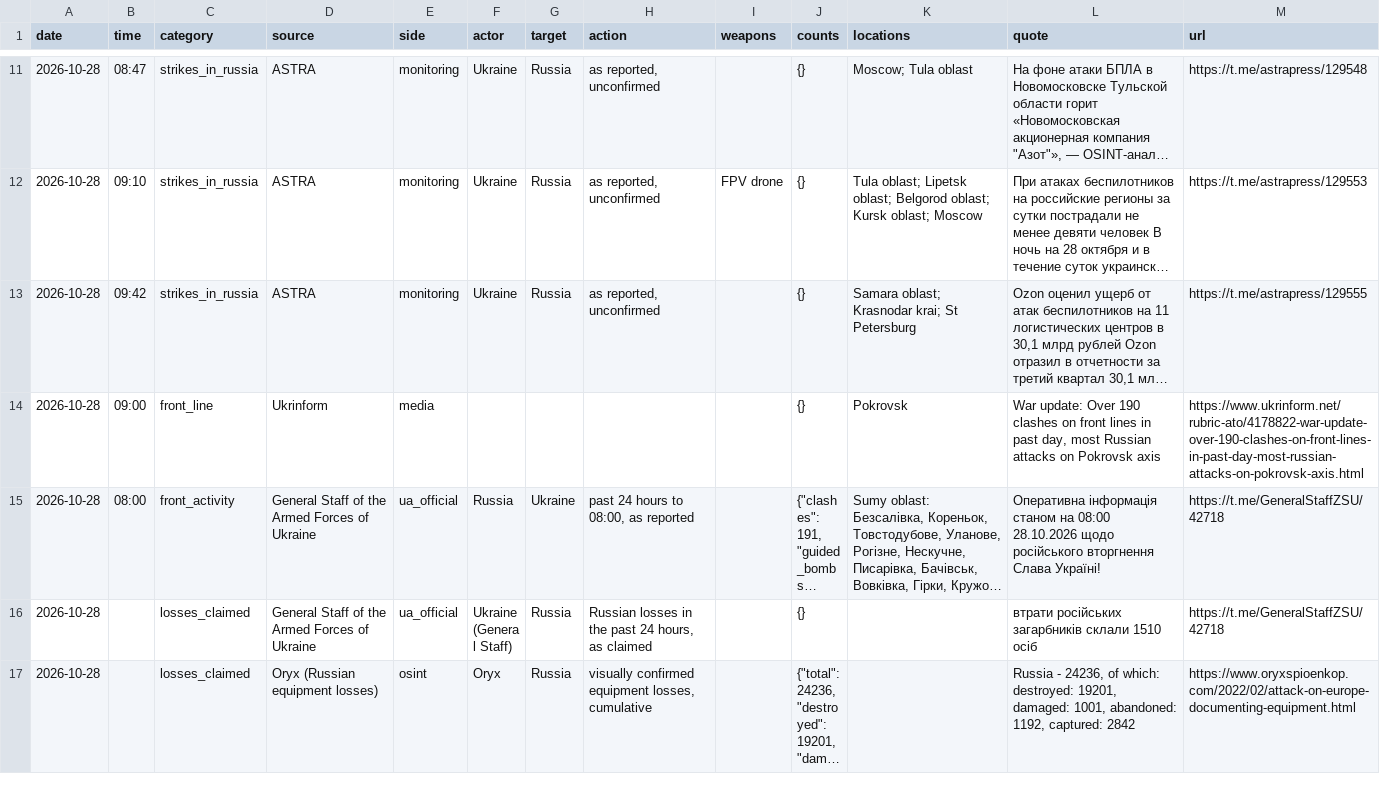
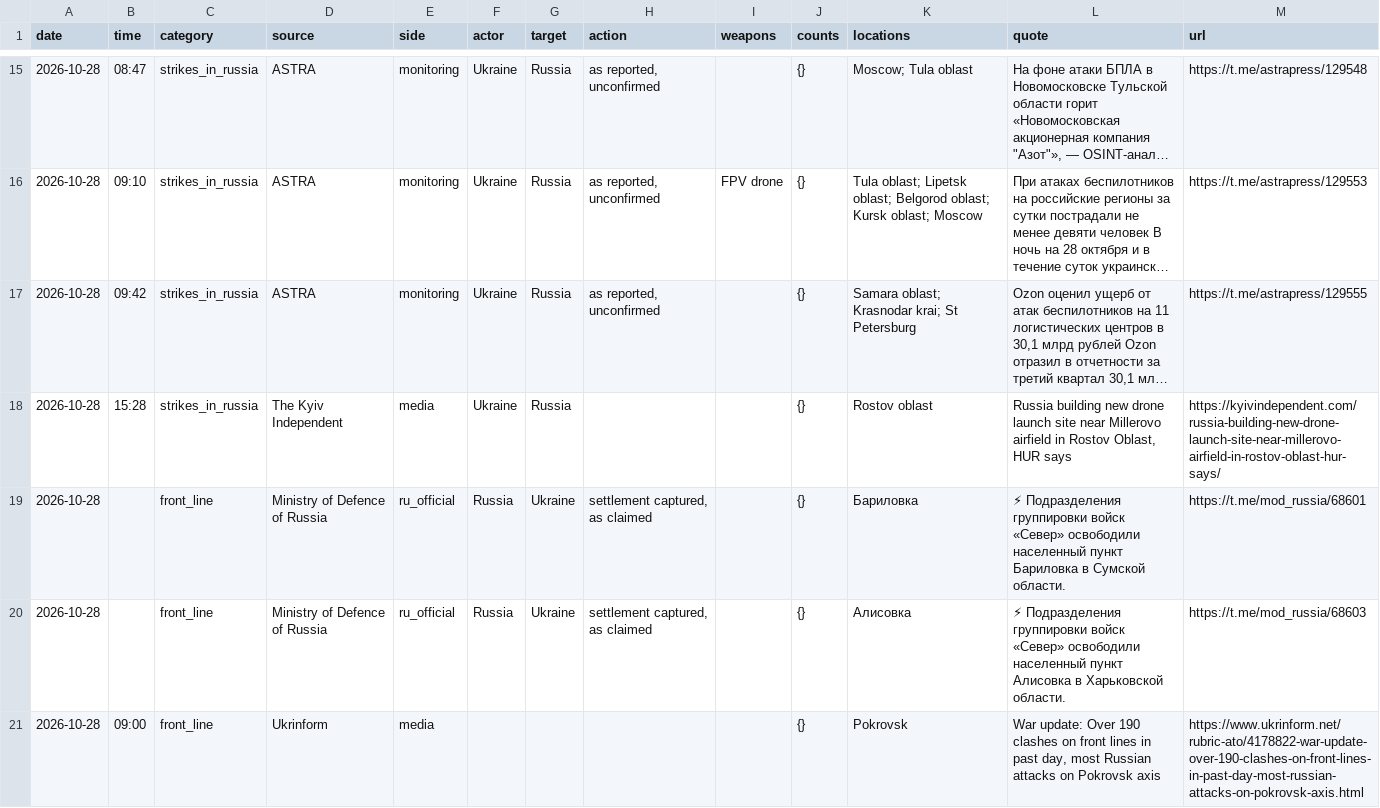
Before and after one commit to avalynn-circe/war-ledger, a CSV file: site/events.csv, drawn as a sheet; only a part is shown, gaps mark what is left out; the shorter side is filled out with more unchanged rows; long unchanged cells end in …; the diff covers the shown part only; the diff names each change by its address in the sheet, - before the commit and + after, or states it on an @@ line.

```diff
--- a/site/events.csv
+++ b/site/events.csv
+row 18: 2026-10-28 | 15:28 | strikes_in_russia | The Kyiv Independent | media | Ukraine | Russia |  |  | {} | Rostov oblast | Russia building new drone launch site near Millerovo airfield in Rostov Oblast, HUR says | https://kyivindependent.com/russia-building-new-drone-launch-site-near-millerovo-airfield-in-rostov-oblast-hur-says/
+row 19: 2026-10-28 |  | front_line | Ministry of Defence of Russia | ru_official | Russia | Ukraine | settlement captured, as claimed |  | {} | Бариловка | ⚡ Подразделения группировки войск «Север» освободили населенный пункт Бариловка в Сумской области. | https://t.me/mod_russia/68601
+row 20: 2026-10-28 |  | front_line | Ministry of Defence of Russia | ru_official | Russia | Ukraine | settlement captured, as claimed |  | {} | Алисовка | ⚡ Подразделения группировки войск «Север» освободили населенный пункт Алисовка в Харьковской области. | https://t.me/mod_russia/68603
```
Also changed, not shown: 9 added rows elsewhere in this file, 38 other files.
